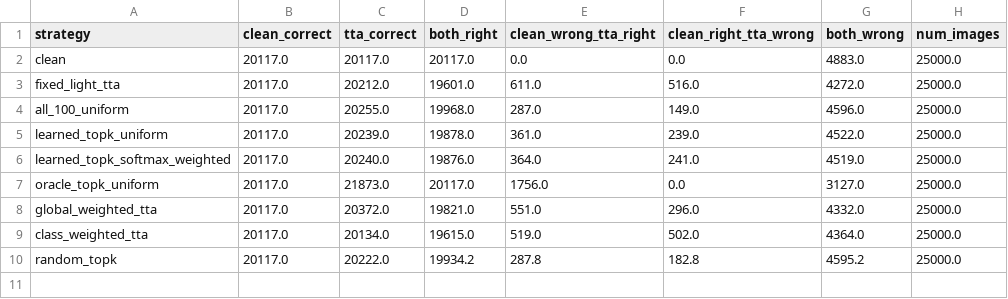
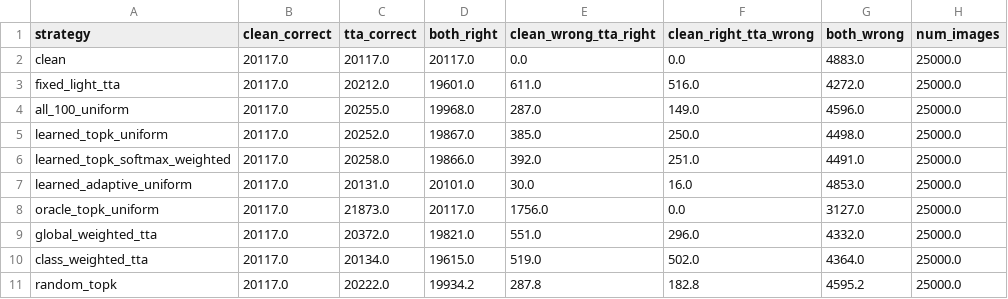
Before and after one commit to dKosarevsky/albu-tta, a CSV file: reports/resnet50_a1_in1k/tables/corrections.csv, drawn as a sheet.

```diff
--- a/reports/resnet50_a1_in1k/tables/corrections.csv
+++ b/reports/resnet50_a1_in1k/tables/corrections.csv
@@ -4,4 +4,5 @@ fixed_light_tta,20117.0,20212.0,19601.0,611.0,516.0,4272.0,25000.0
 all_100_uniform,20117.0,20255.0,19968.0,287.0,149.0,4596.0,25000.0
-learned_topk_uniform,20117.0,20239.0,19878.0,361.0,239.0,4522.0,25000.0
-learned_topk_softmax_weighted,20117.0,20240.0,19876.0,364.0,241.0,4519.0,25000.0
+learned_topk_uniform,20117.0,20252.0,19867.0,385.0,250.0,4498.0,25000.0
+learned_topk_softmax_weighted,20117.0,20258.0,19866.0,392.0,251.0,4491.0,25000.0
+learned_adaptive_uniform,20117.0,20131.0,20101.0,30.0,16.0,4853.0,25000.0
 oracle_topk_uniform,20117.0,21873.0,20117.0,1756.0,0.0,3127.0,25000.0
```
Also changed, not shown: reports/resnet50_a1_in1k/tables/compute.csv, reports/resnet50_a1_in1k/tables/global_weight_topn_private_metrics.csv, 13 other files.
